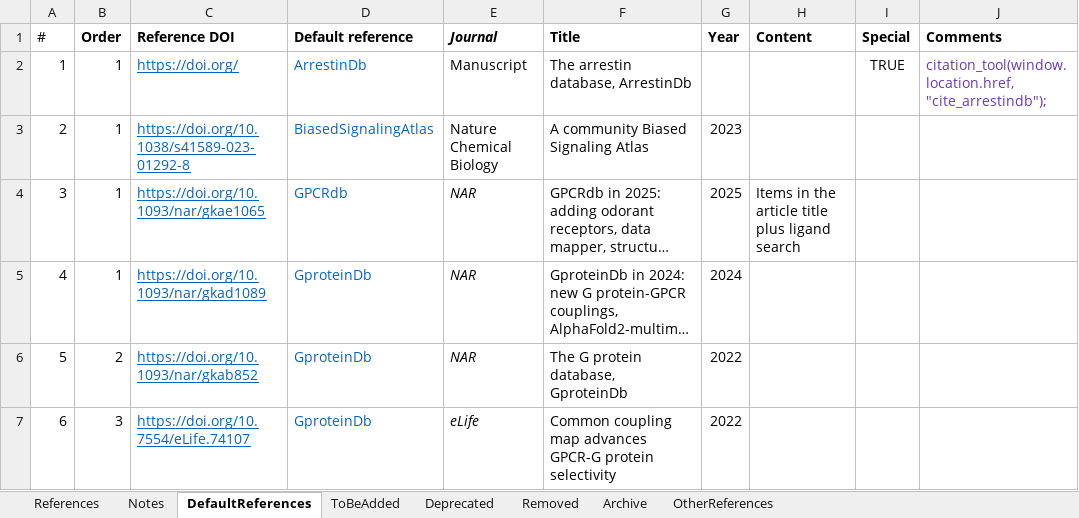
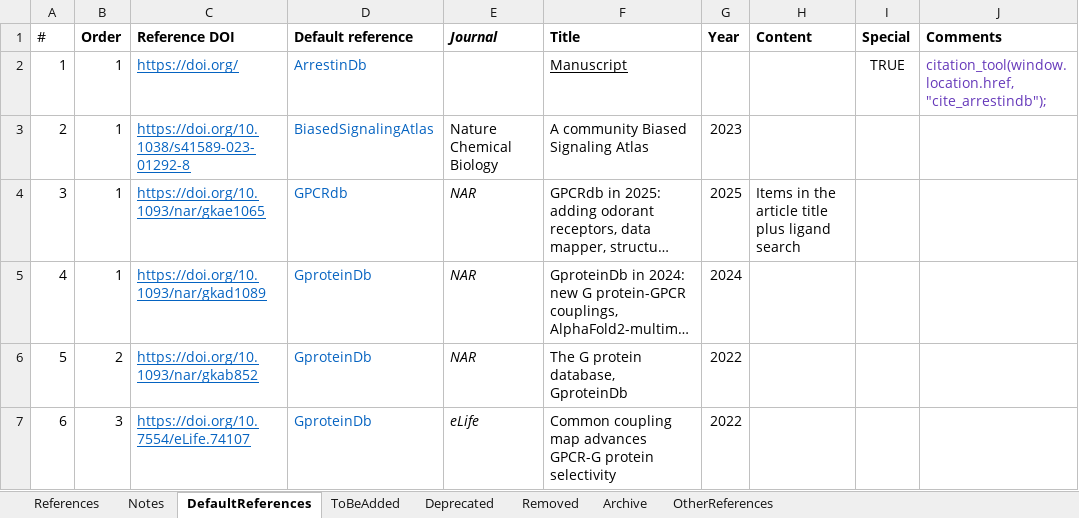
Before and after one commit to protwis/gpcrdb_data, an Excel workbook: common_data/Site_References.xlsx, sheet DefaultReferences, drawn as a sheet; long unchanged cells end in …; values as stored, in another font and other column widths than the file's, no borders; the diff names each change by its address in the sheet, - before the commit and + after, or states it on an @@ line.

Commit message:
FIX: Site_Reference.xlsx duplicated ID and added entries as backup for domain detection

```diff
--- a/common_data/Site_References.xlsx (sheet DefaultReferences)
+++ b/common_data/Site_References.xlsx (sheet DefaultReferences)
-E2 (Journal): Manuscript
+E2 (Journal): (empty)
-F2 (Title): The arrestin database, ArrestinDb
+F2 (Title): Manuscript
-F2 underline: off
+F2 underline: on
```
Also changed, not shown: sheet References, common_data/Site_References_full.xlsx, 2 other files.
